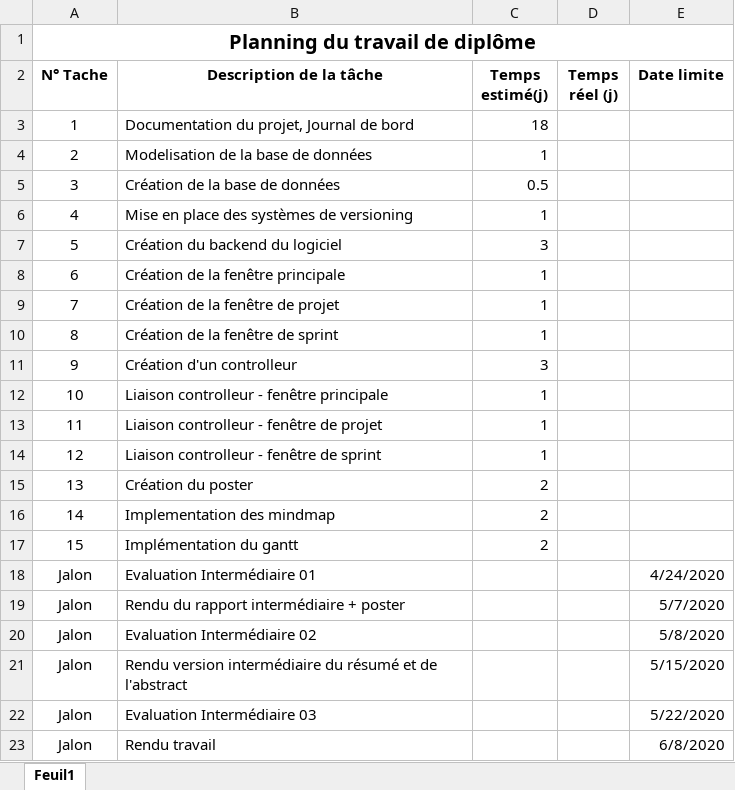
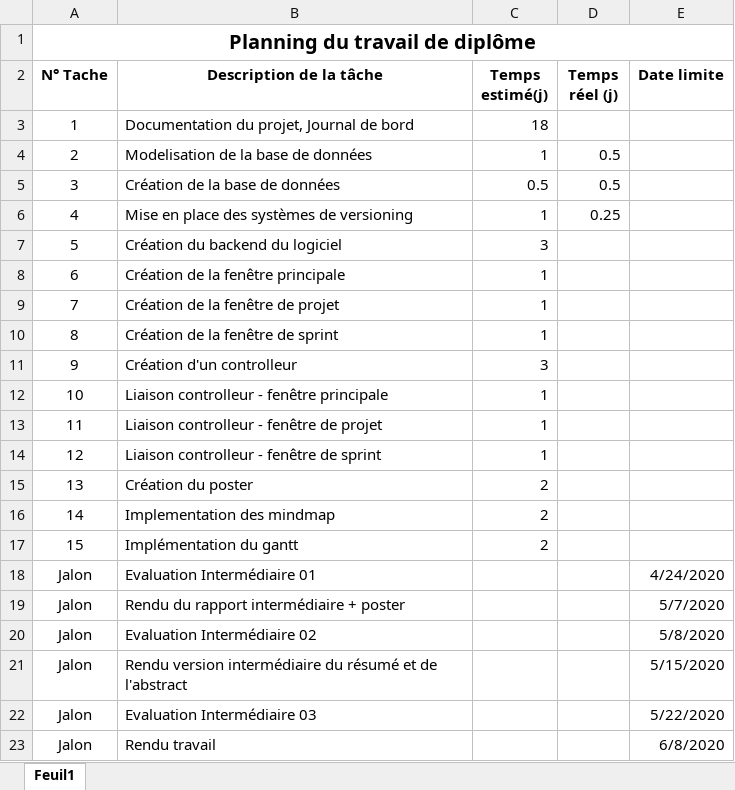
Before and after one commit to gaelMRT/Scrum-o-Wall, an Excel workbook: PlanningInitial.xlsx, sheet Feuil1, drawn as a sheet; values as stored, in another font and other column widths than the file's, no borders; the diff names each change by its address in the sheet, - before the commit and + after, or states it on an @@ line.

```diff
--- a/PlanningInitial.xlsx (sheet Feuil1)
+++ b/PlanningInitial.xlsx (sheet Feuil1)
-D4:D5 (Temps réel (j)): (empty)
+D4:D5 (Temps réel (j)): 0.5
-D6 (Temps réel (j)): (empty)
+D6 (Temps réel (j)): 0.25
```
Also changed, not shown: 10 other files.
